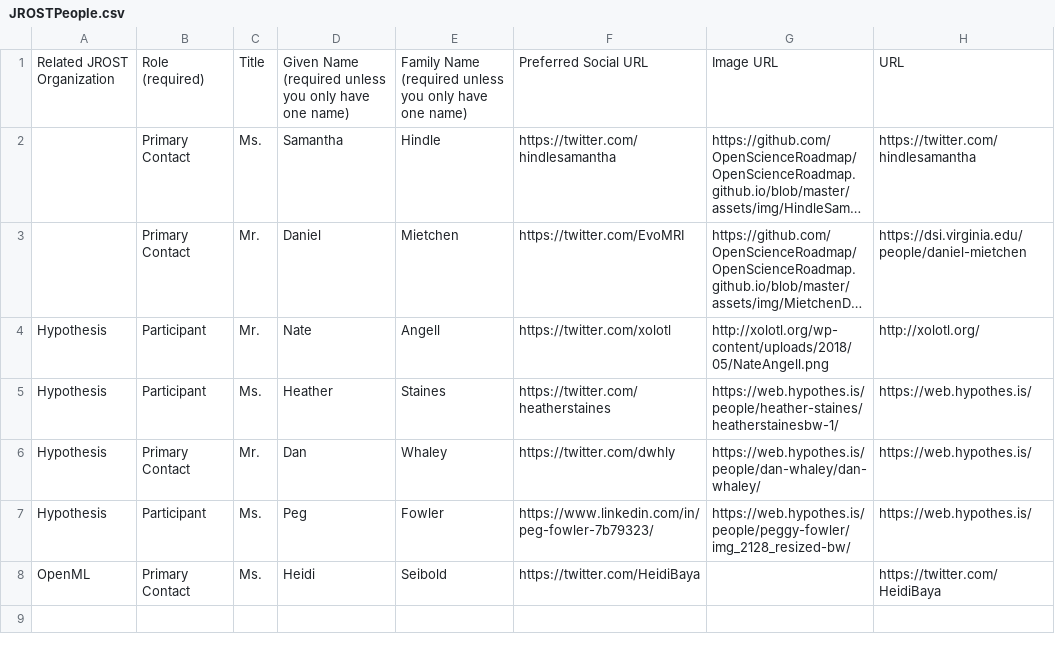
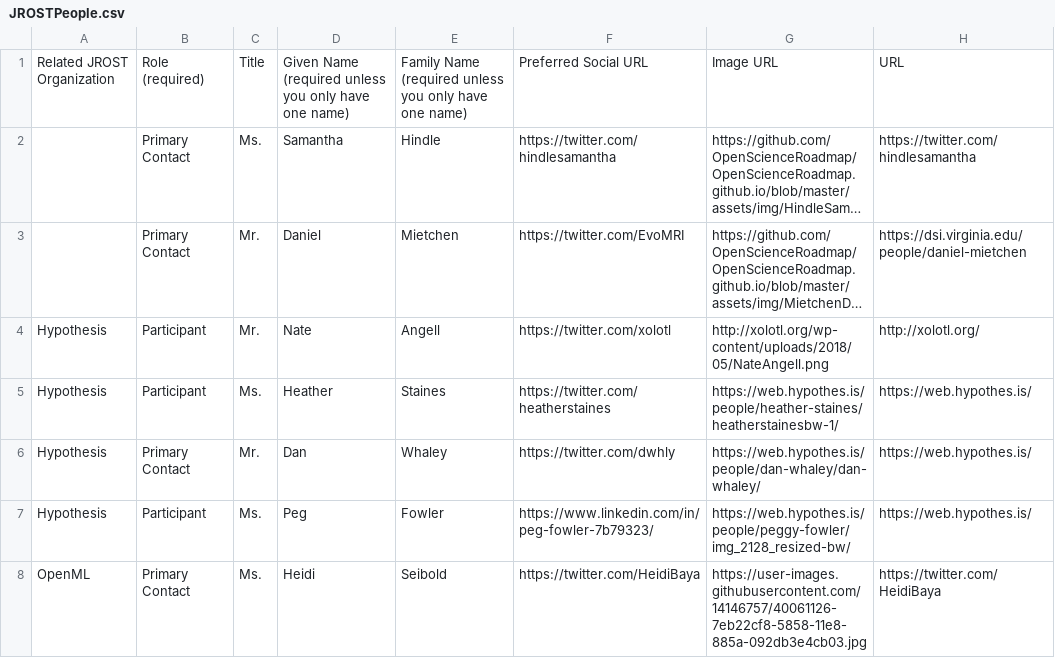
Before and after one commit to OpenScienceRoadmap/jrost, a CSV file: JROSTPeople.csv, drawn as a sheet; long unchanged cells end in ….

Commit message:
adding Heidi's img url

```diff
--- a/JROSTPeople.csv
+++ b/JROSTPeople.csv
@@ -7,2 +7,2 @@ Hypothesis,Primary Contact,Mr.,Dan,Whaley,https://twitter.com/dwhly,https://web.
 Hypothesis,Participant,Ms.,Peg,Fowler,https://www.linkedin.com/in/peg-fowler-7b79323/,https://web.hypothes.is/people/peggy-fowler/img_2128_resized-bw/,https://web.hypothes.is/
-OpenML,Primary Contact,Ms. ,Heidi,Seibold,https://twitter.com/HeidiBaya,,https://twitter.com/HeidiBaya
+OpenML,Primary Contact,Ms. ,Heidi,Seibold,https://twitter.com/HeidiBaya,https://user-images.githubusercontent.com/14146757/40061126-7eb22cf8-5858-11e8-885a-092db3e4cb03.jpg,https://twitter.com/HeidiBaya
```
